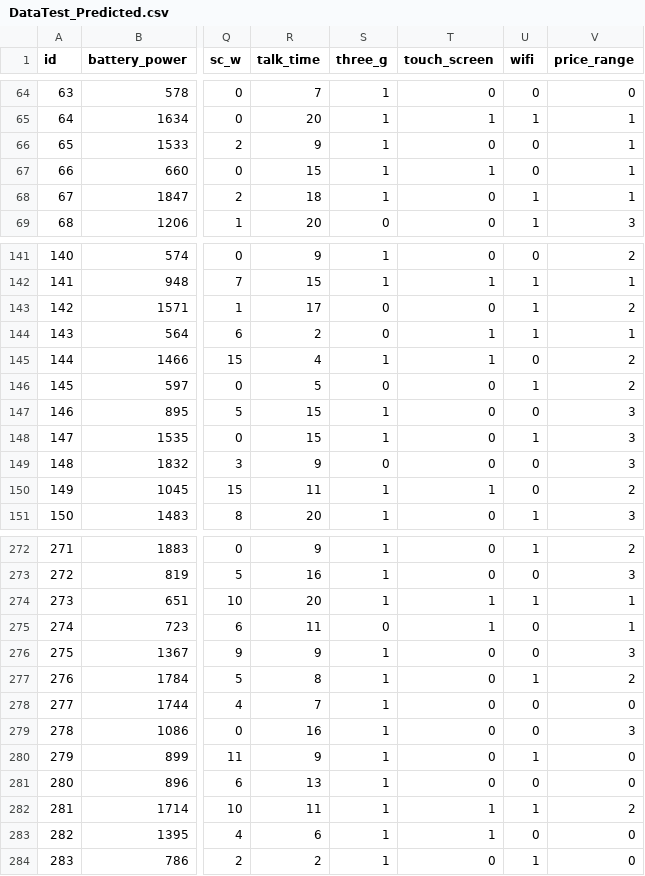
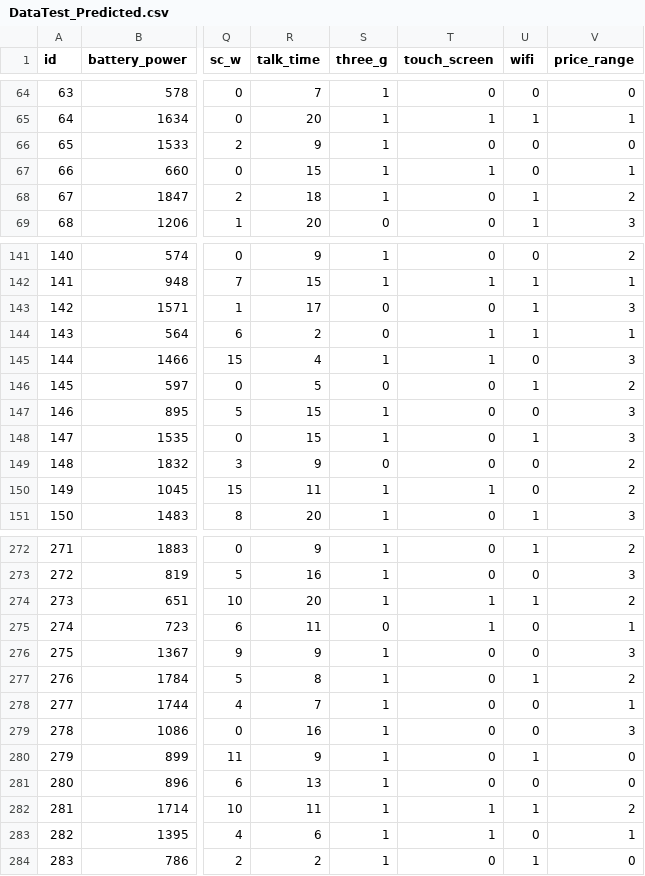
Before and after one commit to Miclub4/Mobile_Price_Classification, a CSV file: DataTest_Predicted.csv, drawn as a sheet; only a part is shown, gaps mark what is left out; the diff covers the shown part only; the diff names each change by its address in the sheet, - before the commit and + after, or states it on an @@ line.

```diff
--- a/DataTest_Predicted.csv
+++ b/DataTest_Predicted.csv
-V66 (price_range): 1
+V66 (price_range): 0
-V68 (price_range): 1
+V68 (price_range): 2
-V143 (price_range): 2
+V143 (price_range): 3
-V145 (price_range): 2
+V145 (price_range): 3
-V149 (price_range): 3
+V149 (price_range): 2
-V274 (price_range): 1
+V274 (price_range): 2
-V278 (price_range): 0
+V278 (price_range): 1
-V283 (price_range): 0
+V283 (price_range): 1
```
Also changed, not shown: 25 edited cells elsewhere in this file, 1 other file.
